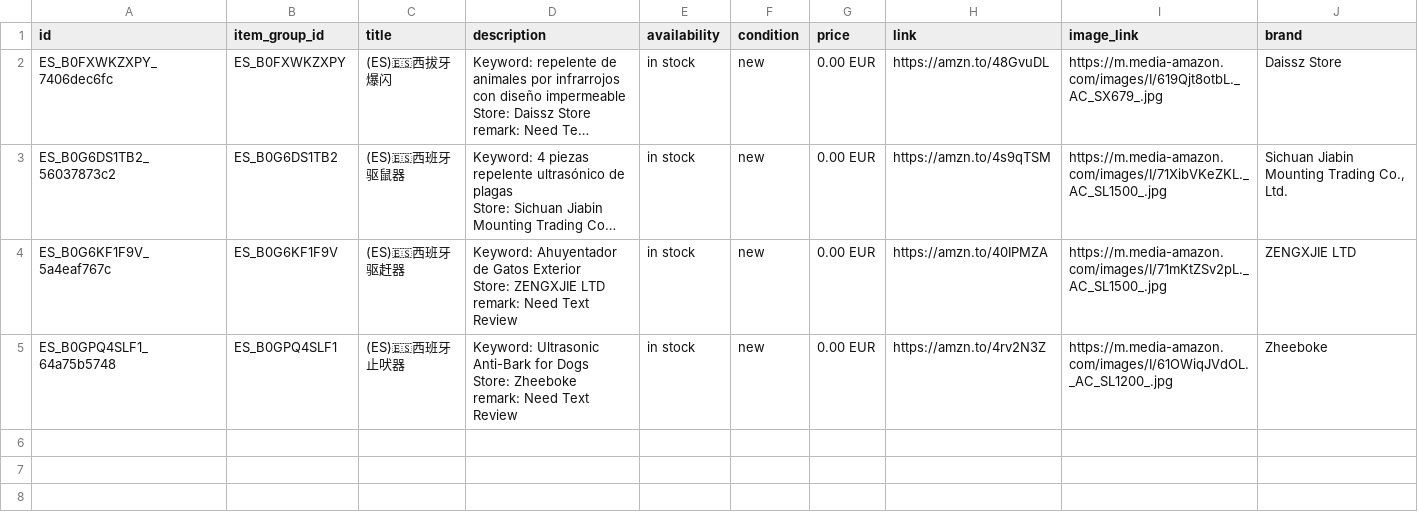
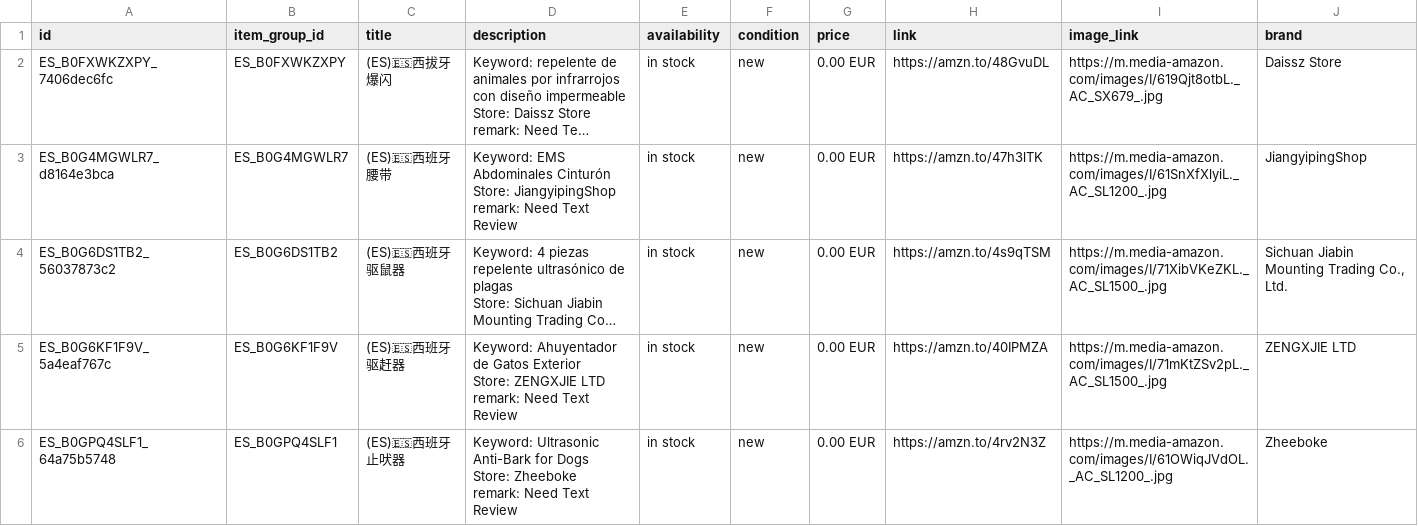
Before and after one commit to dalemy-1/wa-catalog-feed, a CSV file: docs/es.csv, drawn as a sheet; long unchanged cells end in …; ↵ is a line break in a cell; the diff names each change by its address in the sheet, - before the commit and + after, or states it on an @@ line.

```diff
--- a/docs/es.csv
+++ b/docs/es.csv
+row 3: ES_B0G4MGWLR7_d8164e3bca | ES_B0G4MGWLR7 | (ES)🇪🇸西班牙腰带 | Keyword: EMS Abdominales Cinturón ↵ Store: JiangyipingShop ↵ remark: Need Text Review | in stock | new | 0.00 EUR | https://amzn.to/47h3lTK | https://m.media-amazon.com/images/I/61SnXfXlyiL._AC_SL1200_.jpg | JiangyipingShop
```
Also changed, not shown: docs/de.csv, docs/fr.csv, 3 other files.
